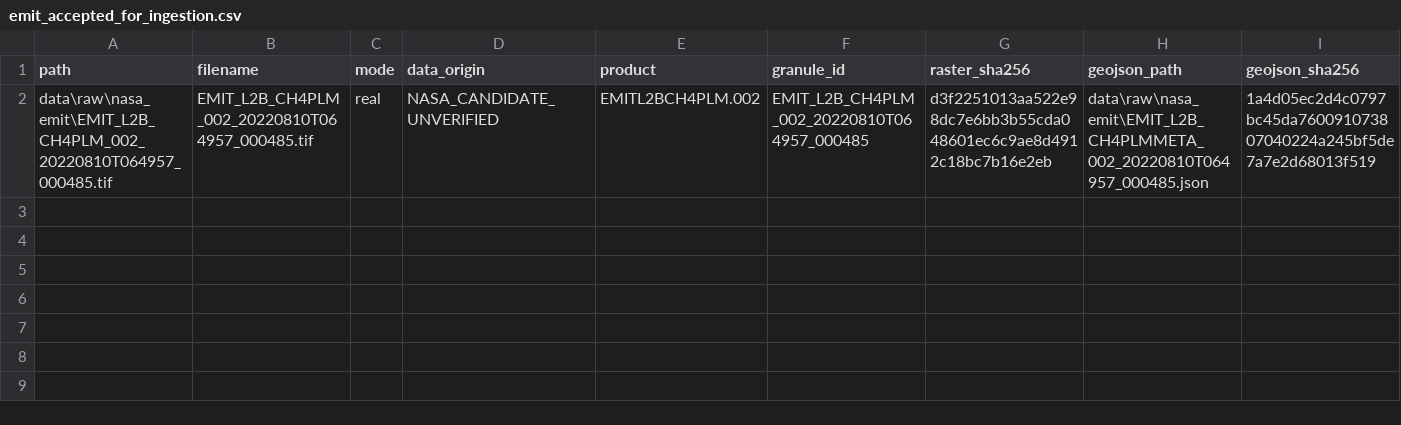
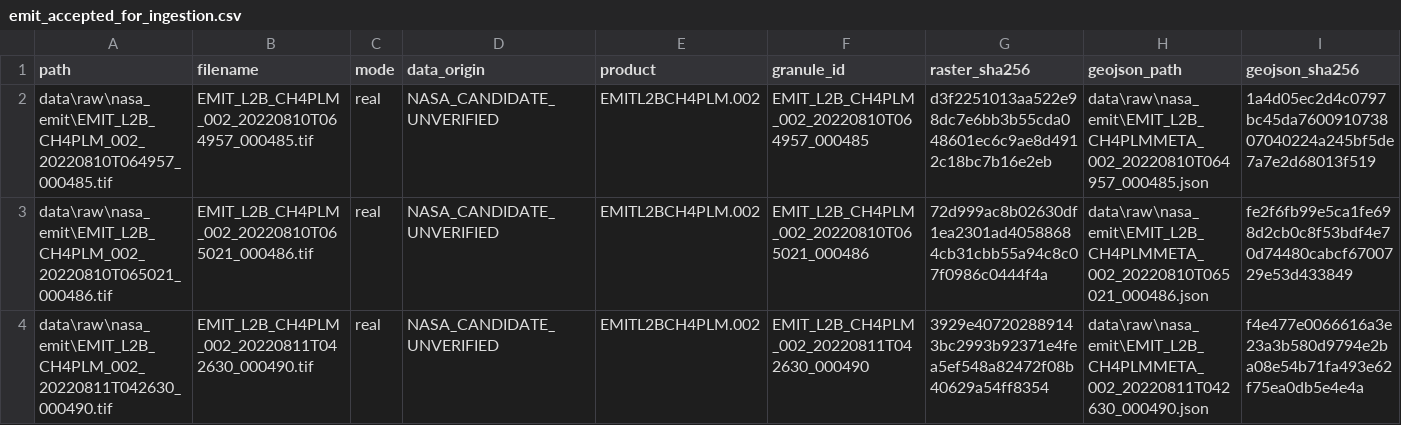
Before and after one commit to BMMUGOMBA/MethaneScope, a CSV file: outputs/emit_batch/emit_accepted_for_ingestion.csv, drawn as a sheet; only a part is shown; rows hold the shown columns only; the diff names each change by its address in the sheet, - before the commit and + after, or states it on an @@ line.

```diff
--- a/outputs/emit_batch/emit_accepted_for_ingestion.csv
+++ b/outputs/emit_batch/emit_accepted_for_ingestion.csv
+row 3: data\raw\nasa_emit\EMIT_L2B_CH4PLM_002_20220810T065021_000486.tif | EMIT_L2B_CH4PLM_002_20220810T065021_000486.tif | real | NASA_CANDIDATE_UNVERIFIED | EMITL2BCH4PLM.002 | EMIT_L2B_CH4PLM_002_20220810T065021_000486 | 72d999ac8b02630df1ea2301ad40588684cb31cbb55a94c8c07f0986c0444f4a | data\raw\nasa_emit\EMIT_L2B_CH4PLMMETA_002_20220810T065021_000486.json | fe2f6fb99e5ca1fe698d2cb0c8f53bdf4e70d74480cabcf6700729e53d433849
+row 4: data\raw\nasa_emit\EMIT_L2B_CH4PLM_002_20220811T042630_000490.tif | EMIT_L2B_CH4PLM_002_20220811T042630_000490.tif | real | NASA_CANDIDATE_UNVERIFIED | EMITL2BCH4PLM.002 | EMIT_L2B_CH4PLM_002_20220811T042630_000490 | 3929e407202889143bc2993b92371e4fea5ef548a82472f08b40629a54ff8354 | data\raw\nasa_emit\EMIT_L2B_CH4PLMMETA_002_20220811T042630_000490.json | f4e477e0066616a3e23a3b580d9794e2ba08e54b71fa493e62f75ea0db5e4e4a
```
Also changed, not shown: 16 other files.
